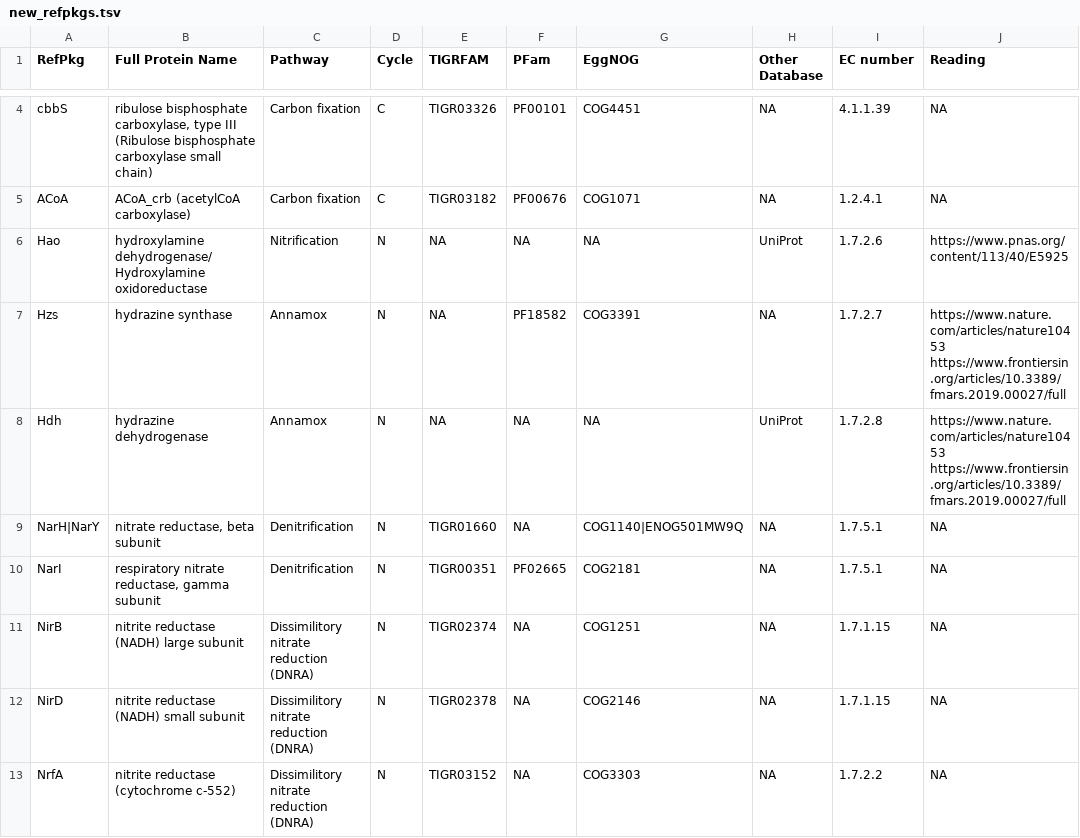
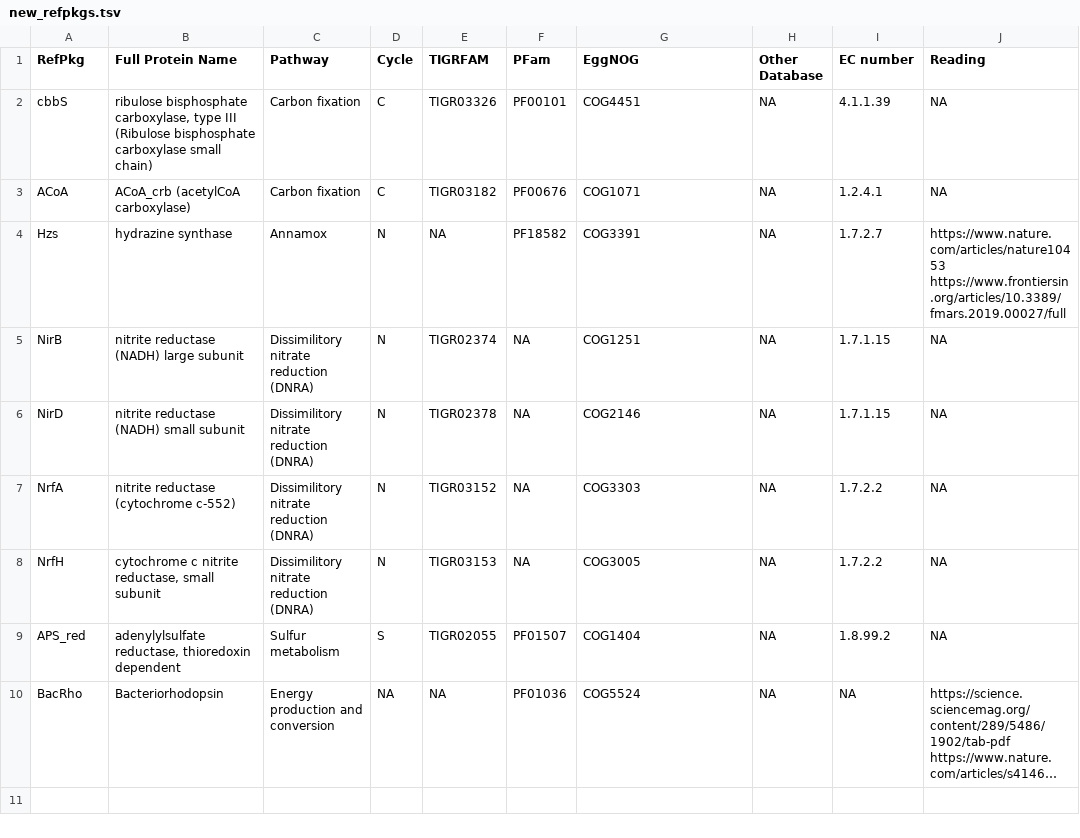
Before and after one commit to EDUCE-UBC/MICB425, a TSV file: data/new_refpkgs.tsv, drawn as a sheet; only a part is shown, gaps mark what is left out; the shorter side is filled out with more unchanged rows; long unchanged cells end in …; the diff covers the shown part only.

Commit message:
Limit to genes likely in marine water column

```diff
--- a/data/new_refpkgs.tsv
+++ b/data/new_refpkgs.tsv
@@ -5,7 +3,3 @@ cbbS	ribulose bisphosphate carboxylase, type III (Ribulose bisphosphate carboxyl
 ACoA	ACoA_crb (acetylCoA carboxylase)	Carbon fixation	C	TIGR03182	PF00676	COG1071	NA	1.2.4.1	NA
-Hao	hydroxylamine dehydrogenase/Hydroxylamine oxidoreductase	Nitrification	N	NA	NA	NA	UniProt	1.7.2.6	https://www.pnas.org/content/113/40/E5925
 Hzs	hydrazine synthase	Annamox	N	NA	PF18582	COG3391	NA	1.7.2.7	https://www.nature.com/articles/nature10453 https://www.frontiersin.org/articles/10.3389/fmars.2019.00027/full
-Hdh	hydrazine dehydrogenase	Annamox	N	NA	NA	NA	UniProt	1.7.2.8	https://www.nature.com/articles/nature10453 https://www.frontiersin.org/articles/10.3389/fmars.2019.00027/full
-NarH|NarY	nitrate reductase, beta subunit	Denitrification	N	TIGR01660	NA	COG1140|ENOG501MW9Q	NA	1.7.5.1	NA
-NarI	respiratory nitrate reductase, gamma subunit	Denitrification	N	TIGR00351	PF02665	COG2181	NA	1.7.5.1	NA
 NirB	nitrite reductase (NADH) large subunit	Dissimilitory nitrate reduction (DNRA)	N	TIGR02374	NA	COG1251	NA	1.7.1.15	NA
```
Also changed, not shown: 5 removed rows elsewhere in this file.
